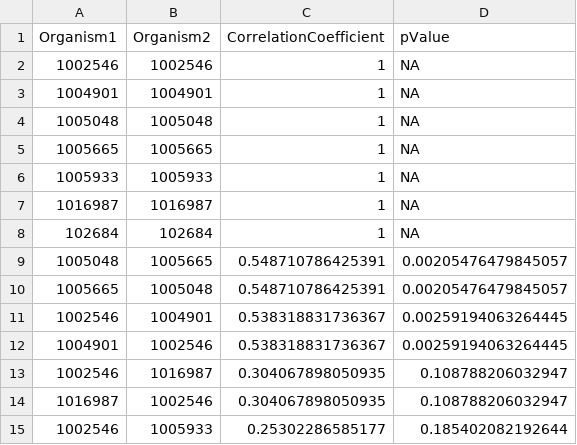
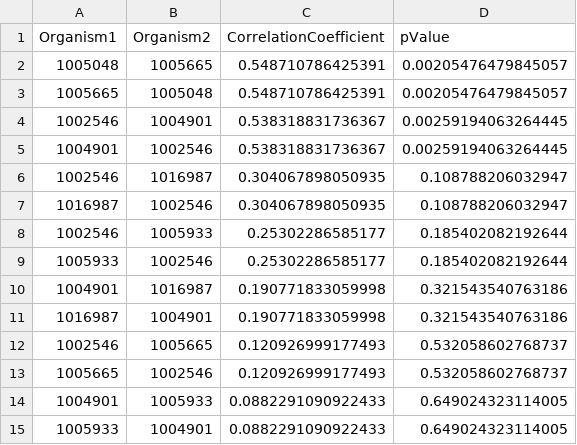
Before and after one commit to iddiiizzzz/Exjobb, a TSV file: test_files/test_ordered_corr.tsv, drawn as a sheet; only a part is shown; the shorter side is filled out with more unchanged rows.

```diff
--- a/test_files/test_ordered_corr.tsv
+++ b/test_files/test_ordered_corr.tsv
@@ -1,9 +1,2 @@
 Organism1	Organism2	CorrelationCoefficient	pValue
-1002546	1002546	1	NA
-1004901	1004901	1	NA
-1005048	1005048	1	NA
-1005665	1005665	1	NA
-1005933	1005933	1	NA
-1016987	1016987	1	NA
-102684	102684	1	NA
 1005048	1005665	0.548710786425391	0.00205476479845057
```
Also changed, not shown: 8 other files.
